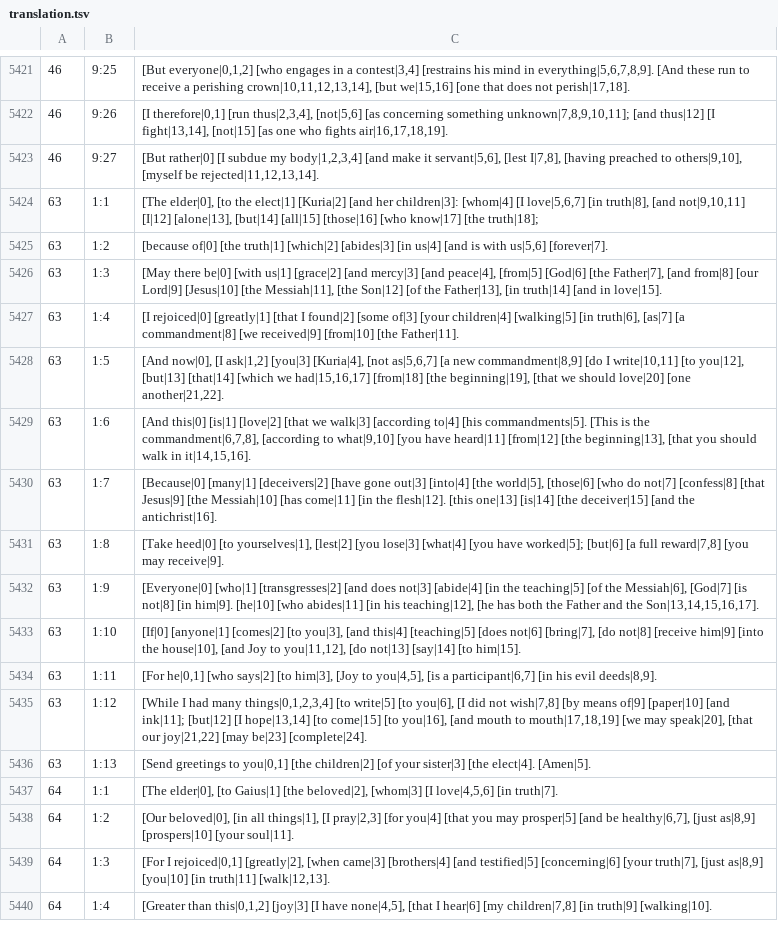
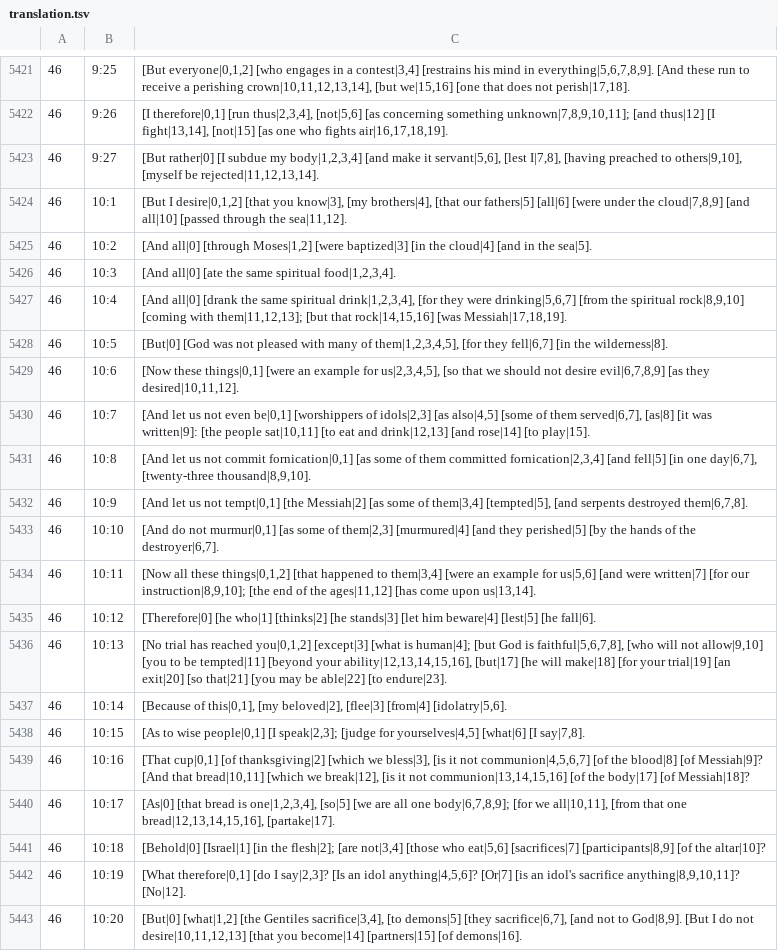
Before and after one commit to machshev/haqor-core, a TSV file: src_texts/Haqor-Peshitta/translation.tsv, drawn as a sheet; only a part is shown, gaps mark what is left out; the shorter side is filled out with more unchanged rows; the diff covers the shown part only.

Commit message:
Add source-linked Peshitta English for 1 Corinthians 10

```diff
--- a/src_texts/Haqor-Peshitta/translation.tsv
+++ b/src_texts/Haqor-Peshitta/translation.tsv
@@ -5423 +5423,21 @@
 46	9:27	[But rather|0] [I subdue my body|1,2,3,4] [and make it servant|5,6], [lest I|7,8], [having preached to others|9,10], [myself be rejected|11,12,13,14].
+46	10:1	[But I desire|0,1,2] [that you know|3], [my brothers|4], [that our fathers|5] [all|6] [were under the cloud|7,8,9] [and all|10] [passed through the sea|11,12].
+46	10:2	[And all|0] [through Moses|1,2] [were baptized|3] [in the cloud|4] [and in the sea|5].
+46	10:3	[And all|0] [ate the same spiritual food|1,2,3,4].
+46	10:4	[And all|0] [drank the same spiritual drink|1,2,3,4], [for they were drinking|5,6,7] [from the spiritual rock|8,9,10] [coming with them|11,12,13]; [but that rock|14,15,16] [was Messiah|17,18,19].
+46	10:5	[But|0] [God was not pleased with many of them|1,2,3,4,5], [for they fell|6,7] [in the wilderness|8].
+46	10:6	[Now these things|0,1] [were an example for us|2,3,4,5], [so that we should not desire evil|6,7,8,9] [as they desired|10,11,12].
+46	10:7	[And let us not even be|0,1] [worshippers of idols|2,3] [as also|4,5] [some of them served|6,7], [as|8] [it was written|9]: [the people sat|10,11] [to eat and drink|12,13] [and rose|14] [to play|15].
+46	10:8	[And let us not commit fornication|0,1] [as some of them committed fornication|2,3,4] [and fell|5] [in one day|6,7], [twenty-three thousand|8,9,10].
+46	10:9	[And let us not tempt|0,1] [the Messiah|2] [as some of them|3,4] [tempted|5], [and serpents destroyed them|6,7,8].
+46	10:10	[And do not murmur|0,1] [as some of them|2,3] [murmured|4] [and they perished|5] [by the hands of the destroyer|6,7].
+46	10:11	[Now all these things|0,1,2] [that happened to them|3,4] [were an example for us|5,6] [and were written|7] [for our instruction|8,9,10]; [the end of the ages|11,12] [has come upon us|13,14].
+46	10:12	[Therefore|0] [he who|1] [thinks|2] [he stands|3] [let him beware|4] [lest|5] [he fall|6].
+46	10:13	[No trial has reached you|0,1,2] [except|3] [what is human|4]; [but God is faithful|5,6,7,8], [who will not allow|9,10] [you to be tempted|11] [beyond your ability|12,13,14,15,16], [but|17] [he will make|18] [for your trial|19] [an exit|20] [so that|21] [you may be able|22] [to endure|23].
+46	10:14	[Because of this|0,1], [my beloved|2], [flee|3] [from|4] [idolatry|5,6].
+46	10:15	[As to wise people|0,1] [I speak|2,3]; [judge for yourselves|4,5] [what|6] [I say|7,8].
+46	10:16	[That cup|0,1] [of thanksgiving|2] [which we bless|3], [is it not communion|4,5,6,7] [of the blood|8] [of Messiah|9]? [And that bread|10,11] [which we break|12], [is it not communion|13,14,15,16] [of the body|17] [of Messiah|18]?
+46	10:17	[As|0] [that bread is one|1,2,3,4], [so|5] [we are all one body|6,7,8,9]; [for we all|10,11], [from that one bread|12,13,14,15,16], [partake|17].
+46	10:18	[Behold|0] [Israel|1] [in the flesh|2]; [are not|3,4] [those who eat|5,6] [sacrifices|7] [participants|8,9] [of the altar|10]?
+46	10:19	[What therefore|0,1] [do I say|2,3]? [Is an idol anything|4,5,6]? [Or|7] [is an idol's sacrifice anything|8,9,10,11]? [No|12].
+46	10:20	[But|0] [what|1,2] [the Gentiles sacrifice|3,4], [to demons|5] [they sacrifice|6,7], [and not to God|8,9]. [But I do not desire|10,11,12,13] [that you become|14] [partners|15] [of demons|16].
```
Also changed, not shown: 13 added rows elsewhere in this file, 1 other file.
